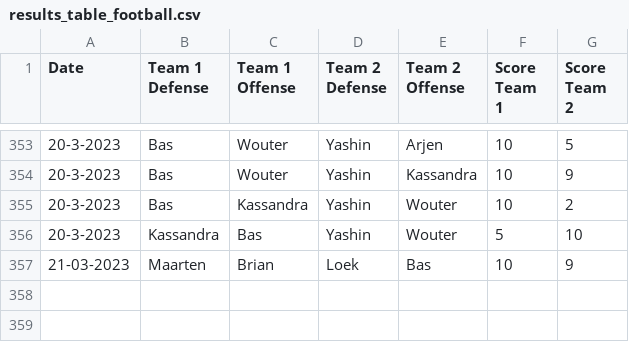
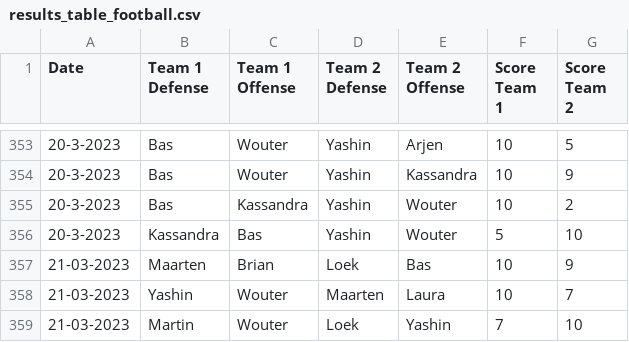
Before and after one commit to BartvonMeijenfeldt/fussball_rankings, a CSV file: results_table_football.csv, drawn as a sheet; only a part is shown, gaps mark what is left out; the diff names each change by its address in the sheet, - before the commit and + after, or states it on an @@ line.

```diff
--- a/results_table_football.csv
+++ b/results_table_football.csv
+row 358: 21-03-2023 | Yashin | Wouter | Maarten | Laura | 10 | 7
+row 359: 21-03-2023 | Martin | Wouter | Loek | Yashin | 7 | 10
```
Also changed, not shown: beta_ratings.csv, calculations.csv, 1 other file.
